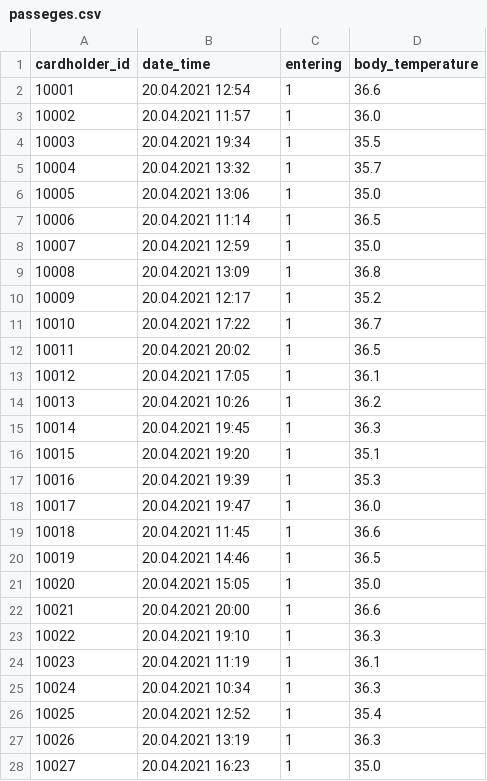
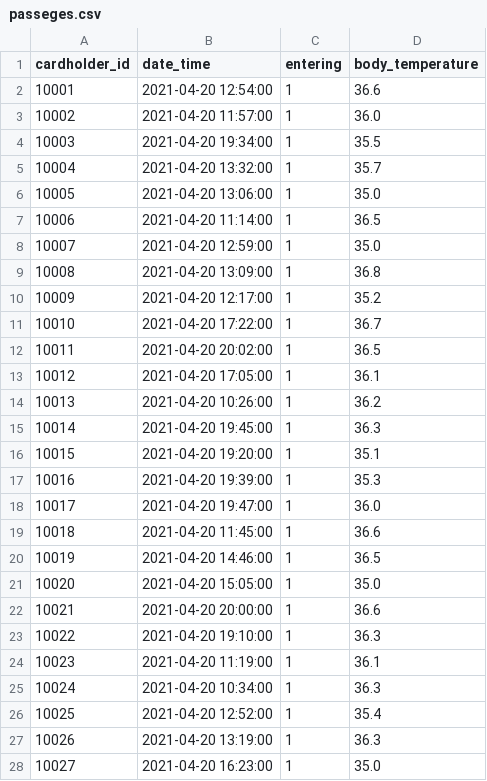
Before and after one commit to MiroslavStefanov/student-building-monitor, a CSV file: csvs/passeges.csv, drawn as a sheet; only a part is shown; the diff covers the shown part only.

```diff
--- a/csvs/passeges.csv
+++ b/csvs/passeges.csv
@@ -1,28 +1,28 @@
 cardholder_id,date_time,entering,body_temperature
-10001,20.04.2021 12:54,1,36.6
-10002,20.04.2021 11:57,1,36.0
-10003,20.04.2021 19:34,1,35.5
-10004,20.04.2021 13:32,1,35.7
-10005,20.04.2021 13:06,1,35.0
-10006,20.04.2021 11:14,1,36.5
-10007,20.04.2021 12:59,1,35.0
-10008,20.04.2021 13:09,1,36.8
-10009,20.04.2021 12:17,1,35.2
-10010,20.04.2021 17:22,1,36.7
-10011,20.04.2021 20:02,1,36.5
-10012,20.04.2021 17:05,1,36.1
-10013,20.04.2021 10:26,1,36.2
-10014,20.04.2021 19:45,1,36.3
-10015,20.04.2021 19:20,1,35.1
-10016,20.04.2021 19:39,1,35.3
-10017,20.04.2021 19:47,1,36.0
-10018,20.04.2021 11:45,1,36.6
-10019,20.04.2021 14:46,1,36.5
-10020,20.04.2021 15:05,1,35.0
-10021,20.04.2021 20:00,1,36.6
-10022,20.04.2021 19:10,1,36.3
-10023,20.04.2021 11:19,1,36.1
-10024,20.04.2021 10:34,1,36.3
-10025,20.04.2021 12:52,1,35.4
-10026,20.04.2021 13:19,1,36.3
-10027,20.04.2021 16:23,1,35.0
+10001,2021-04-20 12:54:00,1,36.6
+10002,2021-04-20 11:57:00,1,36.0
+10003,2021-04-20 19:34:00,1,35.5
+10004,2021-04-20 13:32:00,1,35.7
+10005,2021-04-20 13:06:00,1,35.0
+10006,2021-04-20 11:14:00,1,36.5
+10007,2021-04-20 12:59:00,1,35.0
+10008,2021-04-20 13:09:00,1,36.8
+10009,2021-04-20 12:17:00,1,35.2
+10010,2021-04-20 17:22:00,1,36.7
+10011,2021-04-20 20:02:00,1,36.5
+10012,2021-04-20 17:05:00,1,36.1
+10013,2021-04-20 10:26:00,1,36.2
+10014,2021-04-20 19:45:00,1,36.3
+10015,2021-04-20 19:20:00,1,35.1
+10016,2021-04-20 19:39:00,1,35.3
+10017,2021-04-20 19:47:00,1,36.0
+10018,2021-04-20 11:45:00,1,36.6
+10019,2021-04-20 14:46:00,1,36.5
+10020,2021-04-20 15:05:00,1,35.0
+10021,2021-04-20 20:00:00,1,36.6
+10022,2021-04-20 19:10:00,1,36.3
+10023,2021-04-20 11:19:00,1,36.1
+10024,2021-04-20 10:34:00,1,36.3
+10025,2021-04-20 12:52:00,1,35.4
+10026,2021-04-20 13:19:00,1,36.3
+10027,2021-04-20 16:23:00,1,35.0
```
Also changed, not shown: 23 edited cells elsewhere in this file, csvs/courses.csv, 9 other files.
